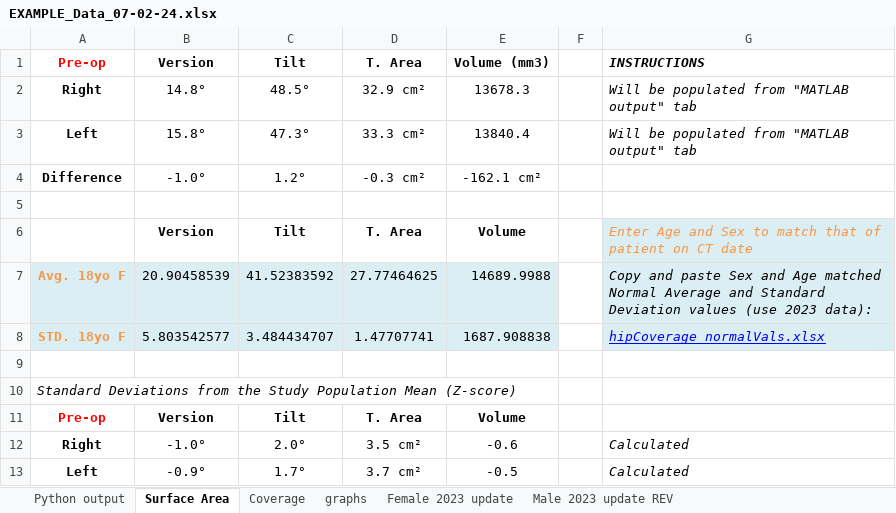
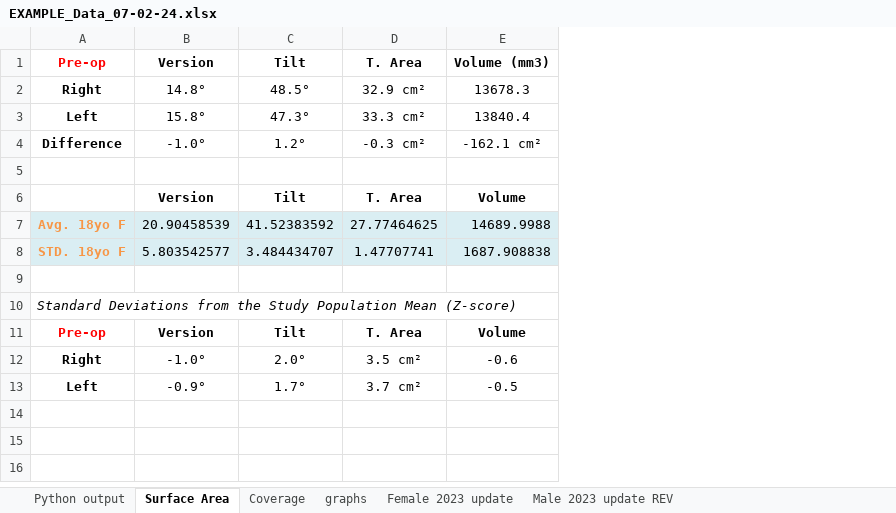
Before and after one commit to rchsd/ACES, an Excel workbook: Core/EXAMPLE_Data_07-02-24.xlsx, sheet Surface Area, drawn as a sheet; values as stored, in another font and other column widths than the file's, no borders; the diff names each change by its address in the sheet, - before the commit and + after, or states it on an @@ line.

Commit message:
Updated template spreadsheet
-Removed old comments from spreadsheet since data is now programmatically inputted

```diff
--- a/Core/EXAMPLE_Data_07-02-24.xlsx (sheet Surface Area)
+++ b/Core/EXAMPLE_Data_07-02-24.xlsx (sheet Surface Area)
-column F, empty
-column G, rows 1-13: INSTRUCTIONS | Will be populated from "MATLAB output" tab | Will be populated from "MATLAB output" tab |  |  | Enter Age and Sex to match that of patient on CT date | Copy and paste Sex and Age matched Normal Average and Standard Deviation values (use 2023 data): | hipCoverage_normalVals.xlsx |  |  |  | Calculated | Calculated
```
Also changed, not shown: sheet graphs, sheet Coverage, sheet Python output.
